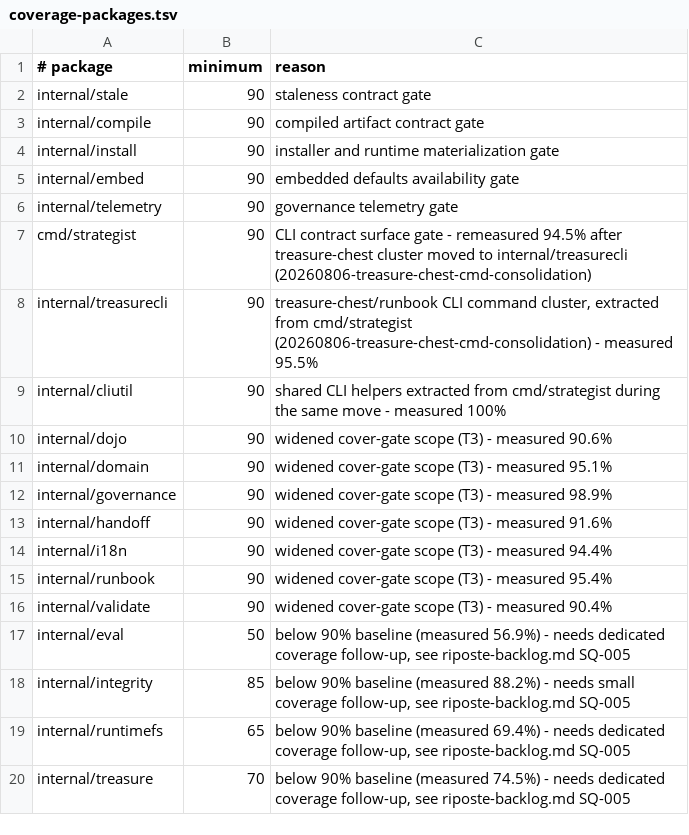
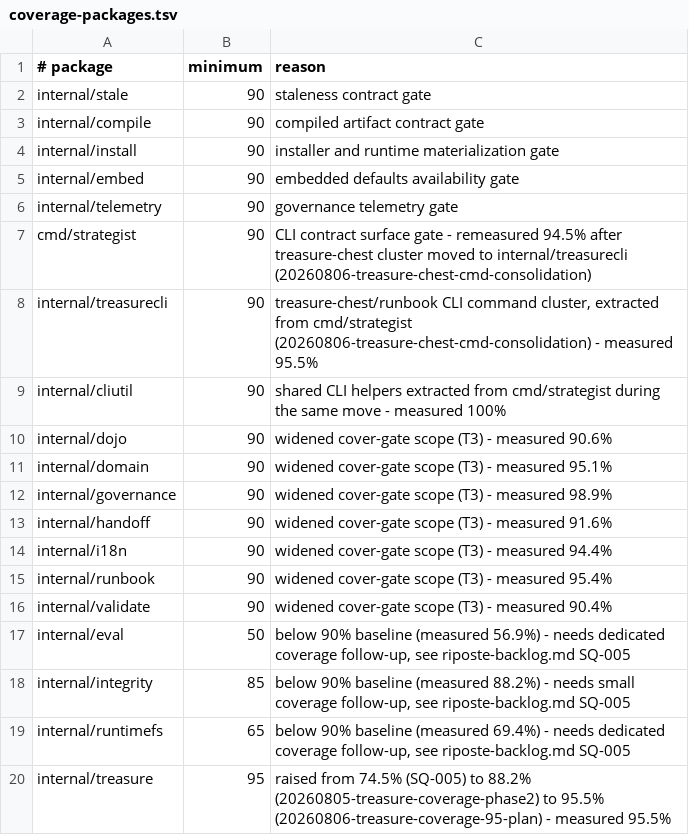
Before and after one commit to SergioLacerda/strategist-skill, a TSV file: scripts/coverage-packages.tsv, drawn as a sheet.

Commit message:
test: increase test coverage for internal/treasure package and add error propagation cases

```diff
--- a/scripts/coverage-packages.tsv
+++ b/scripts/coverage-packages.tsv
@@ -19,2 +19,2 @@ internal/integrity	85	below 90% baseline (measured 88.2%) - needs small coverage
 internal/runtimefs	65	below 90% baseline (measured 69.4%) - needs dedicated coverage follow-up, see riposte-backlog.md SQ-005
-internal/treasure	70	below 90% baseline (measured 74.5%) - needs dedicated coverage follow-up, see riposte-backlog.md SQ-005
+internal/treasure	95	raised from 74.5% (SQ-005) to 88.2% (20260805-treasure-coverage-phase2) to 95.5% (20260806-treasure-coverage-95-plan) - measured 95.5%
```
Also changed, not shown: 18 other files.
